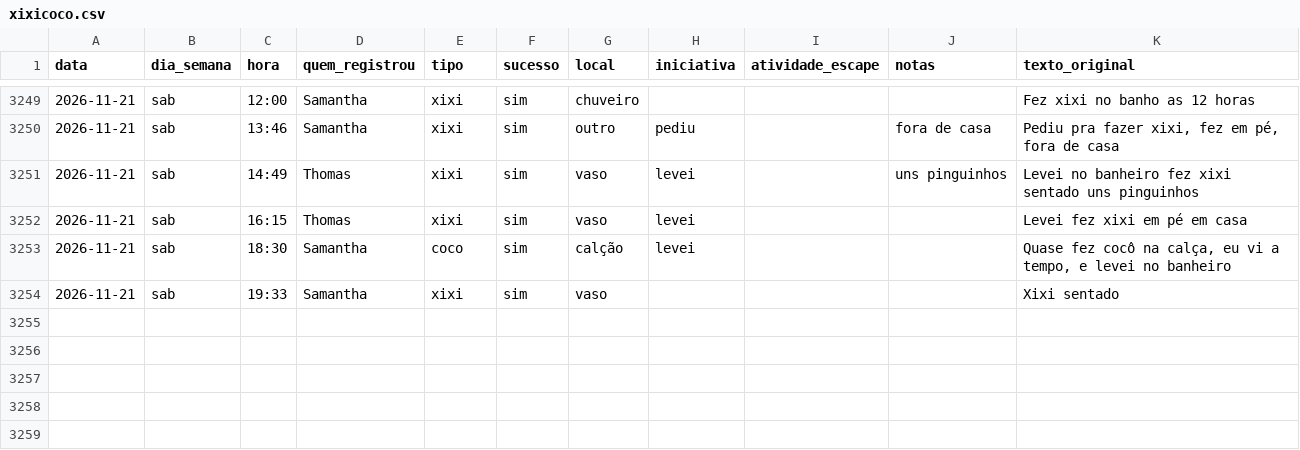
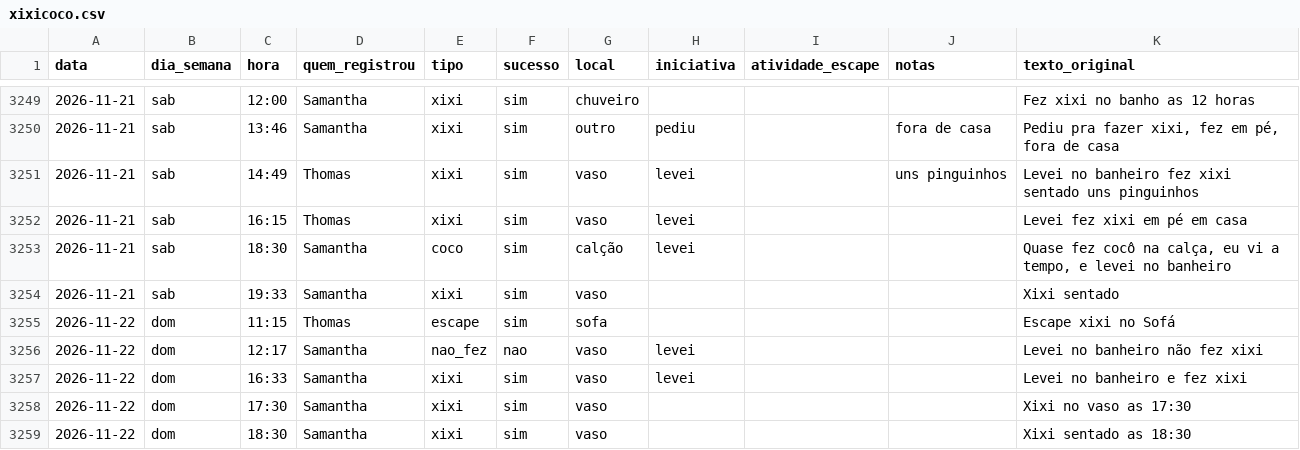
Before and after one commit to tonylampada/xixicoco, a CSV file: xixicoco.csv, drawn as a sheet; only a part is shown, gaps mark what is left out; the diff names each change by its address in the sheet, - before the commit and + after, or states it on an @@ line.

Commit message:
Update xixicoco dashboard 2026-11-23

```diff
--- a/xixicoco.csv
+++ b/xixicoco.csv
+row 3255: 2026-11-22 | dom | 11:15 | Thomas | escape | sim | sofa |  |  |  | Escape xixi no Sofá
+row 3256: 2026-11-22 | dom | 12:17 | Samantha | nao_fez | nao | vaso | levei |  |  | Levei no banheiro não fez xixi
+row 3257: 2026-11-22 | dom | 16:33 | Samantha | xixi | sim | vaso | levei |  |  | Levei no banheiro e fez xixi
+row 3258: 2026-11-22 | dom | 17:30 | Samantha | xixi | sim | vaso |  |  |  | Xixi no vaso as 17:30
+row 3259: 2026-11-22 | dom | 18:30 | Samantha | xixi | sim | vaso |  |  |  | Xixi sentado as 18:30
```
